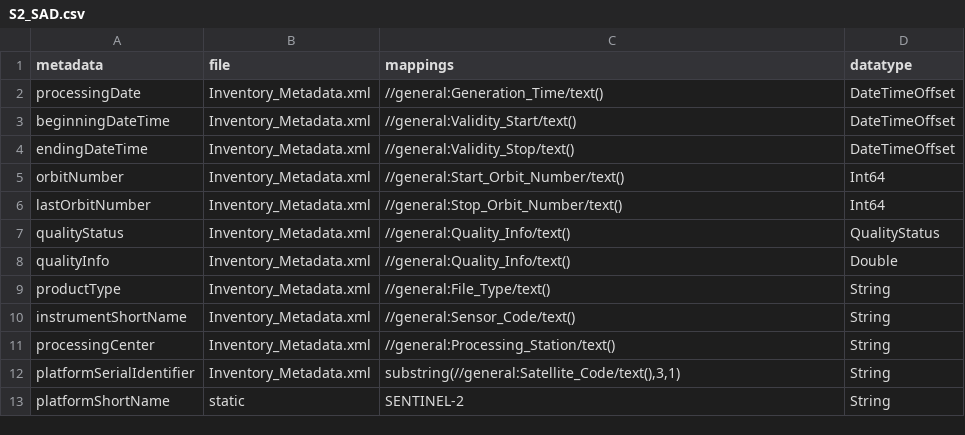
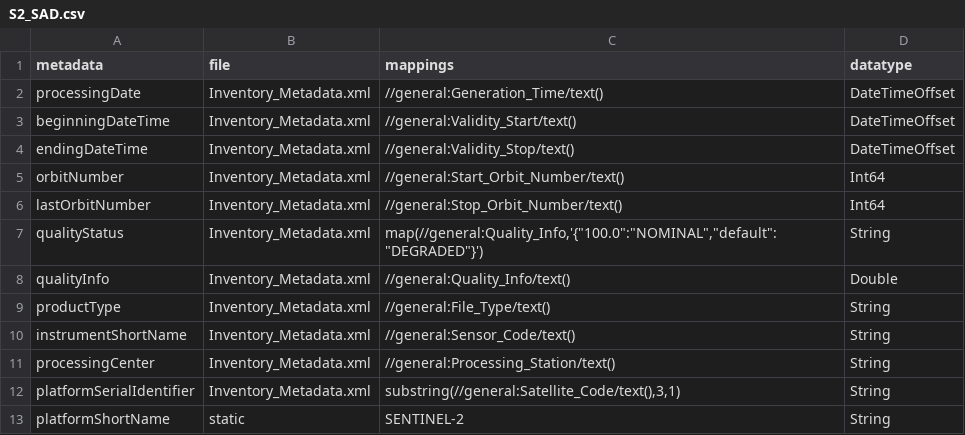
Before and after one commit to dlr-eoc/EOmetadataTool, a CSV file: src/metadata_extract/mappings/S2_SAD.csv, drawn as a sheet.

```diff
--- a/src/metadata_extract/mappings/S2_SAD.csv
+++ b/src/metadata_extract/mappings/S2_SAD.csv
@@ -6,3 +6,3 @@ orbitNumber;Inventory_Metadata.xml;//general:Start_Orbit_Number/text();Int64
 lastOrbitNumber;Inventory_Metadata.xml;//general:Stop_Orbit_Number/text();Int64
-qualityStatus;Inventory_Metadata.xml;//general:Quality_Info/text();QualityStatus
+qualityStatus;Inventory_Metadata.xml;map(//general:Quality_Info,'{"100.0":"NOMINAL","default":"DEGRADED"}');String
 qualityInfo;Inventory_Metadata.xml;//general:Quality_Info/text();Double
```
Also changed, not shown: src/metadata_extract/mappings/S2_DS.csv, src/metadata_extract/mappings/S2_GR.csv, 12 other files.
